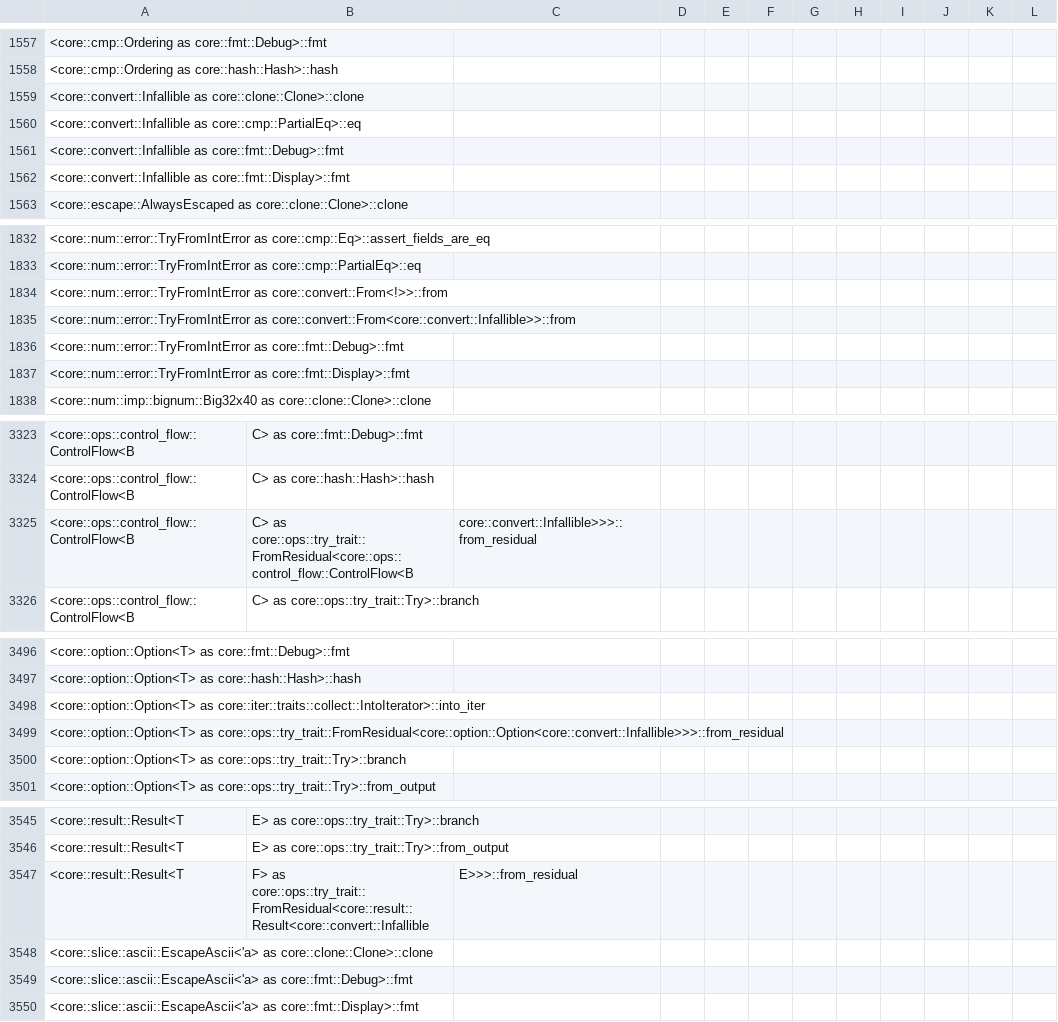
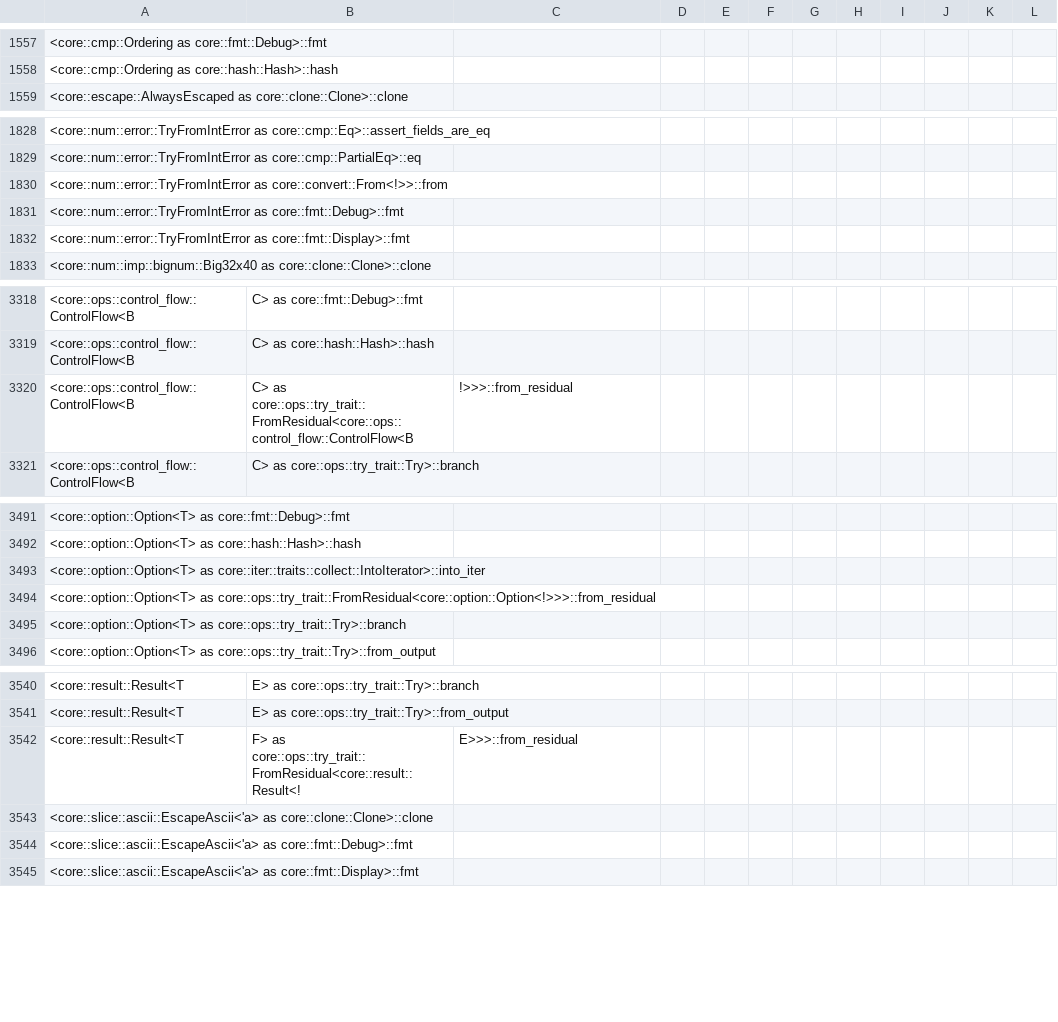
Before and after one commit to ferrocene/ferrocene, a CSV file: ferrocene/doc/symbol-report.csv, drawn as a sheet; only a part is shown, gaps mark what is left out.

```diff
--- a/ferrocene/doc/symbol-report.csv
+++ b/ferrocene/doc/symbol-report.csv
@@ -1558,6 +1558,2 @@
 <core::cmp::Ordering as core::hash::Hash>::hash
-<core::convert::Infallible as core::clone::Clone>::clone
-<core::convert::Infallible as core::cmp::PartialEq>::eq
-<core::convert::Infallible as core::fmt::Debug>::fmt
-<core::convert::Infallible as core::fmt::Display>::fmt
 <core::escape::AlwaysEscaped as core::clone::Clone>::clone
@@ -1834,3 +1830,2 @@
 <core::num::error::TryFromIntError as core::convert::From<!>>::from
-<core::num::error::TryFromIntError as core::convert::From<core::convert::Infallible>>::from
 <core::num::error::TryFromIntError as core::fmt::Debug>::fmt
@@ -3324,3 +3319,3 @@
 <core::ops::control_flow::ControlFlow<B, C> as core::hash::Hash>::hash
-<core::ops::control_flow::ControlFlow<B, C> as core::ops::try_trait::FromResidual<core::ops::control_flow::ControlFlow<B, core::convert::Infallible>>>::from_residual
+<core::ops::control_flow::ControlFlow<B, C> as core::ops::try_trait::FromResidual<core::ops::control_flow::ControlFlow<B, !>>>::from_residual
 <core::ops::control_flow::ControlFlow<B, C> as core::ops::try_trait::Try>::branch
@@ -3498,3 +3493,3 @@
 <core::option::Option<T> as core::iter::traits::collect::IntoIterator>::into_iter
-<core::option::Option<T> as core::ops::try_trait::FromResidual<core::option::Option<core::convert::Infallible>>>::from_residual
+<core::option::Option<T> as core::ops::try_trait::FromResidual<core::option::Option<!>>>::from_residual
 <core::option::Option<T> as core::ops::try_trait::Try>::branch
@@ -3546,3 +3541,3 @@
 <core::result::Result<T, E> as core::ops::try_trait::Try>::from_output
-<core::result::Result<T, F> as core::ops::try_trait::FromResidual<core::result::Result<core::convert::Infallible, E>>>::from_residual
+<core::result::Result<T, F> as core::ops::try_trait::FromResidual<core::result::Result<!, E>>>::from_residual
 <core::slice::ascii::EscapeAscii<'a> as core::clone::Clone>::clone
```
Also changed, not shown: 17 other files.
